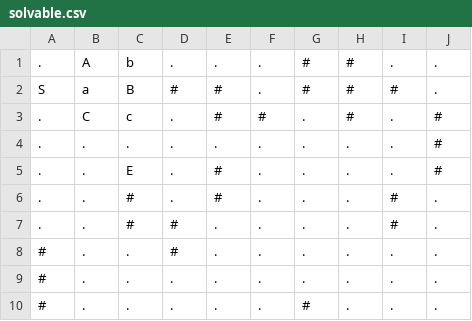
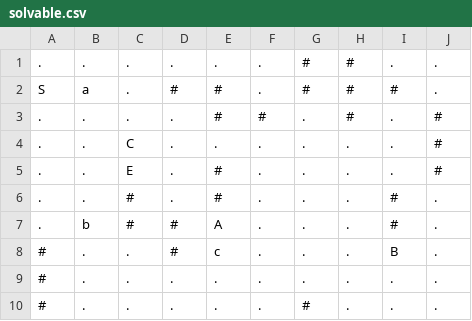
Before and after one commit to tas7129/CSE-DSA-HACKATHON, a CSV file: maze-keys-and-doors/samples/solvable.csv, drawn as a sheet.

Commit message:
Spread generated maze keys and doors

```diff
--- a/maze-keys-and-doors/samples/solvable.csv
+++ b/maze-keys-and-doors/samples/solvable.csv
@@ -1,9 +1,9 @@
-.,A,b,.,.,.,#,#,.,.
-S,a,B,#,#,.,#,#,#,.
-.,C,c,.,#,#,.,#,.,#
-.,.,.,.,.,.,.,.,.,#
+.,.,.,.,.,.,#,#,.,.
+S,a,.,#,#,.,#,#,#,.
+.,.,.,.,#,#,.,#,.,#
+.,.,C,.,.,.,.,.,.,#
 .,.,E,.,#,.,.,.,.,#
 .,.,#,.,#,.,.,.,#,.
-.,.,#,#,.,.,.,.,#,.
-#,.,.,#,.,.,.,.,.,.
+.,b,#,#,A,.,.,.,#,.
+#,.,.,#,c,.,.,.,B,.
 #,.,.,.,.,.,.,.,.,.
```
Also changed, not shown: maze-keys-and-doors/samples/unsolvable.csv, 3 other files.
